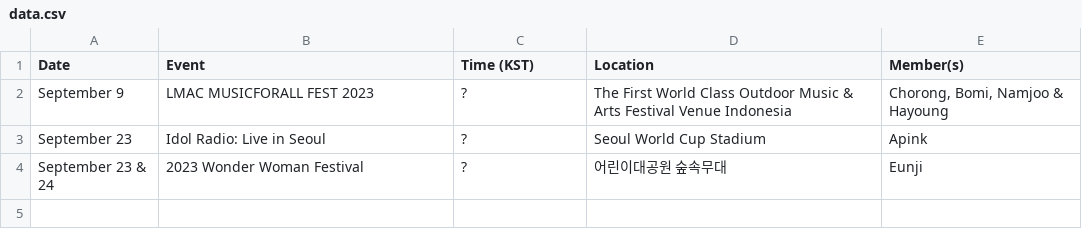
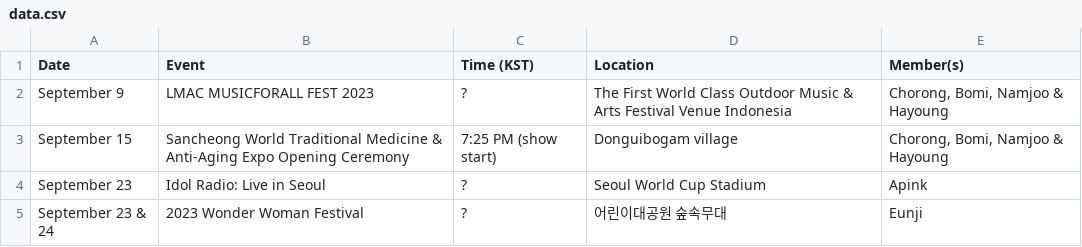
Before and after one commit to lazypandasite/mkdocs-lazypandasite, a CSV file: docs/data.csv, drawn as a sheet.

```diff
--- a/docs/data.csv
+++ b/docs/data.csv
@@ -2,2 +2,3 @@ Date,Event,Time (KST),Location,Member(s)
 September 9,LMAC MUSICFORALL FEST 2023,?,The First World Class Outdoor Music & Arts Festival Venue Indonesia,"Chorong, Bomi, Namjoo & Hayoung"
+September 15,Sancheong World Traditional Medicine & Anti-Aging Expo Opening Ceremony,7:25 PM (show start),Donguibogam village,"Chorong, Bomi, Namjoo & Hayoung"
 September 23,Idol Radio: Live in Seoul,?,Seoul World Cup Stadium,Apink
```
Also changed, not shown: 2 other files.
